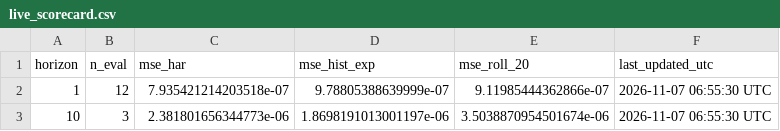
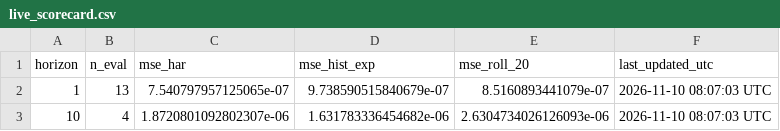
Before and after one commit to ferastoro/ai-crypto-spillover-dashboard, a CSV file: data/live/live_scorecard.csv, drawn as a sheet.

```diff
--- a/data/live/live_scorecard.csv
+++ b/data/live/live_scorecard.csv
@@ -1,3 +1,3 @@
 horizon,n_eval,mse_har,mse_hist_exp,mse_roll_20,last_updated_utc
-1,12,7.935421214203518e-07,9.78805388639999e-07,9.11985444362866e-07,2026-11-07 06:55:30 UTC
-10,3,2.381801656344773e-06,1.8698191013001197e-06,3.5038870954501674e-06,2026-11-07 06:55:30 UTC
+1,13,7.540797957125065e-07,9.738590515840679e-07,8.5160893441079e-07,2026-11-10 08:07:03 UTC
+10,4,1.8720801092802307e-06,1.631783336454682e-06,2.6304734026126093e-06,2026-11-10 08:07:03 UTC
```
Also changed, not shown: data/live/btcidr_history.csv, data/live/latest_forecast.csv.
